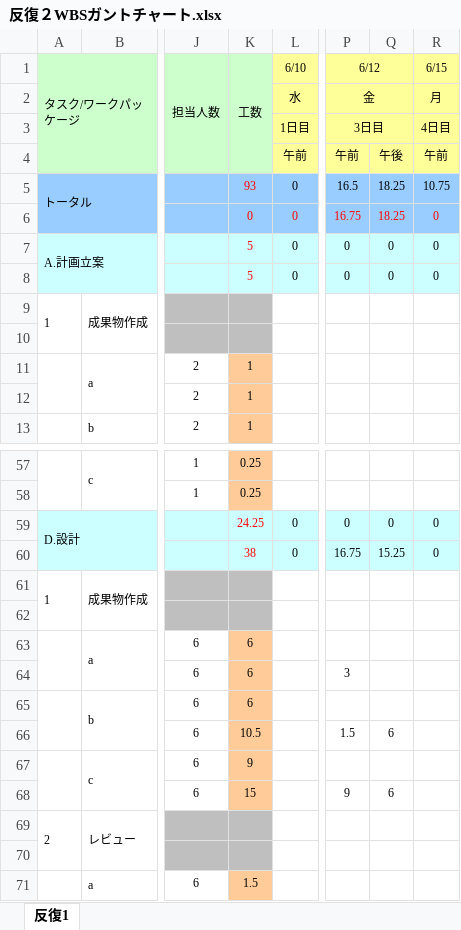
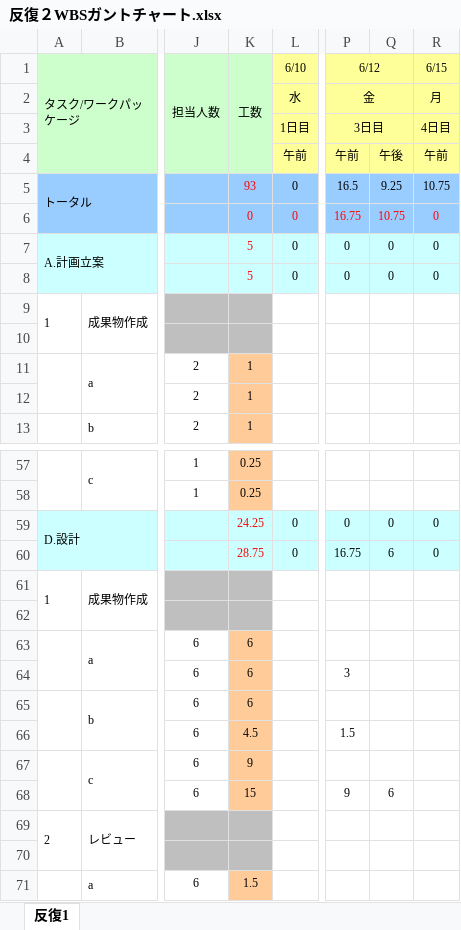
Before and after one commit to lim-nari/13_HJHK, an Excel workbook: 反復２/反復２WBSガントチャート.xlsx, sheet 反復1, drawn as a sheet; only a part is shown, gaps mark what is left out; values as stored, in another font and other column widths than the file's, no borders; charts and pictures and conditional formats not drawn; the diff covers the shown part only; the diff names each change by its address in the sheet, - before the commit and + after, or states it on an @@ line.

```diff
--- a/反復２/反復２WBSガントチャート.xlsx (sheet 反復1)
+++ b/反復２/反復２WBSガントチャート.xlsx (sheet 反復1)
-Q5: 18.25
+Q5: 9.25
-Q6: 18.25
+Q6: 10.75
-K60 (工数): 38
+K60 (工数): 28.75
-Q60: 15.25
+Q60: 6
-K66 (工数): 10.5
+K66 (工数): 4.5
-Q66: 6
+Q66: (empty)
```
Also changed, not shown: 4 added rows, 4 removed rows and 13 edited cells elsewhere in this sheet.
